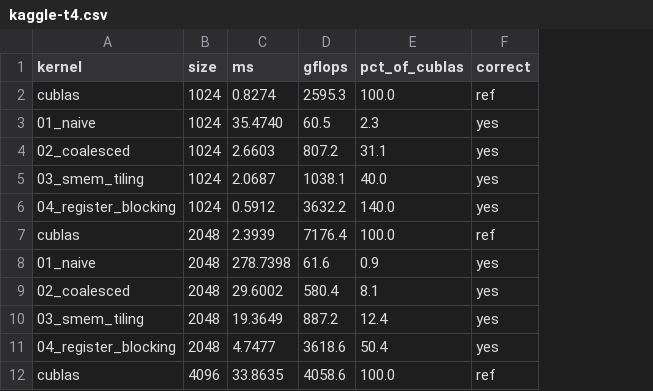
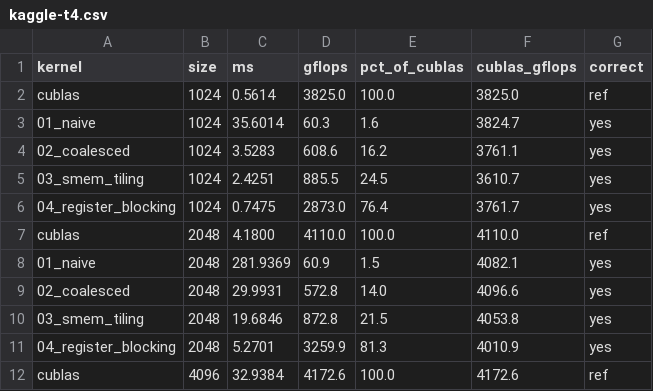
Before and after one commit to kjh-0529/cuda-hpc-portfolio, a CSV file: 01-sgemm/results/kaggle-t4.csv, drawn as a sheet; only a part is shown; the diff covers the shown part only; the diff names each change by its address in the sheet, - before the commit and + after, or states it on an @@ line.

```diff
--- a/01-sgemm/results/kaggle-t4.csv
+++ b/01-sgemm/results/kaggle-t4.csv
+column F (cublas_gflops), rows 2-12: 3825.0 | 3824.7 | 3761.1 | 3610.7 | 3761.7 | 4110.0 | 4082.1 | 4096.6 | 4053.8 | 4010.9 | 4172.6
-C2 (ms): 0.8274
+C2 (ms): 0.5614
-D2 (gflops): 2595.3
+D2 (gflops): 3825.0
-C3 (ms): 35.4740
+C3 (ms): 35.6014
-D3 (gflops): 60.5
+D3 (gflops): 60.3
-E3 (pct_of_cublas): 2.3
+E3 (pct_of_cublas): 1.6
-C4 (ms): 2.6603
+C4 (ms): 3.5283
-D4 (gflops): 807.2
+D4 (gflops): 608.6
-E4 (pct_of_cublas): 31.1
+E4 (pct_of_cublas): 16.2
-C5 (ms): 2.0687
+C5 (ms): 2.4251
-D5 (gflops): 1038.1
+D5 (gflops): 885.5
-E5 (pct_of_cublas): 40.0
+E5 (pct_of_cublas): 24.5
-C6 (ms): 0.5912
+C6 (ms): 0.7475
-D6 (gflops): 3632.2
+D6 (gflops): 2873.0
-E6 (pct_of_cublas): 140.0
+E6 (pct_of_cublas): 76.4
-C7 (ms): 2.3939
+C7 (ms): 4.1800
-D7 (gflops): 7176.4
+D7 (gflops): 4110.0
-C8 (ms): 278.7398
+C8 (ms): 281.9369
-D8 (gflops): 61.6
+D8 (gflops): 60.9
-E8 (pct_of_cublas): 0.9
+E8 (pct_of_cublas): 1.5
-C9 (ms): 29.6002
+C9 (ms): 29.9931
-D9 (gflops): 580.4
+D9 (gflops): 572.8
-E9 (pct_of_cublas): 8.1
+E9 (pct_of_cublas): 14.0
-C10 (ms): 19.3649
+C10 (ms): 19.6846
-D10 (gflops): 887.2
+D10 (gflops): 872.8
-E10 (pct_of_cublas): 12.4
+E10 (pct_of_cublas): 21.5
-C11 (ms): 4.7477
+C11 (ms): 5.2701
-D11 (gflops): 3618.6
+D11 (gflops): 3259.9
-E11 (pct_of_cublas): 50.4
+E11 (pct_of_cublas): 81.3
-C12 (ms): 33.8635
+C12 (ms): 32.9384
-D12 (gflops): 4058.6
+D12 (gflops): 4172.6
```
Also changed, not shown: 10 edited cells elsewhere in this file, 2 other files.
